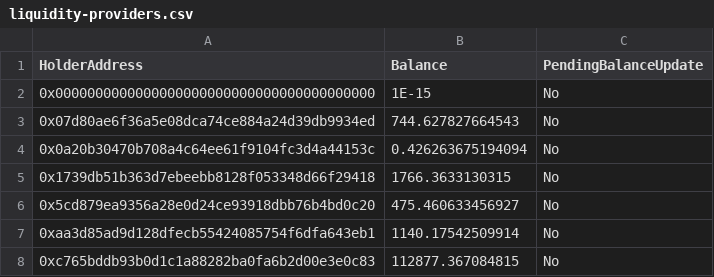
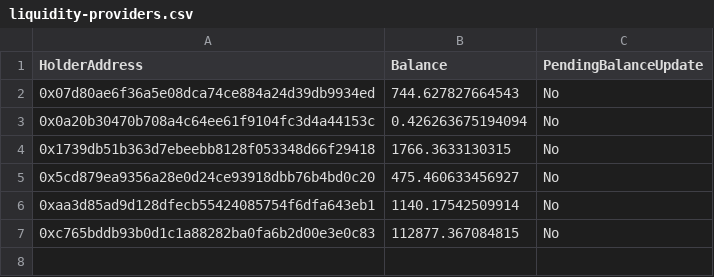
Before and after one commit to apehaven/snapshot, a CSV file: liquidity-providers.csv, drawn as a sheet; the diff names each change by its address in the sheet, - before the commit and + after, or states it on an @@ line.

Commit message:
Remove null address from liquidity providers

```diff
--- a/liquidity-providers.csv
+++ b/liquidity-providers.csv
-row 2: 0x0000000000000000000000000000000000000000 | 1E-15 | No
```
